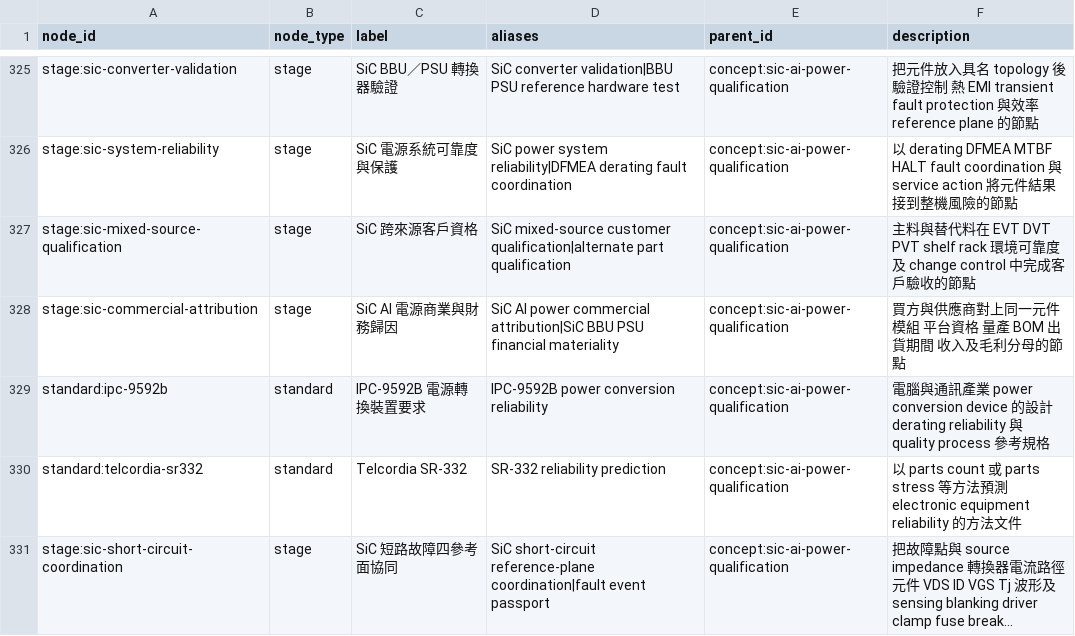
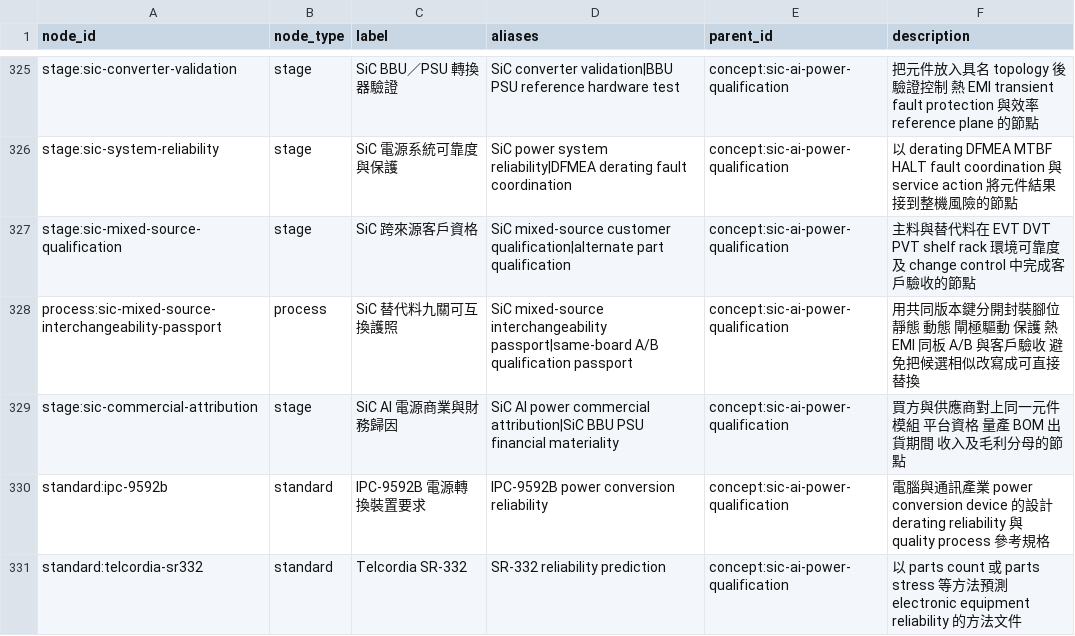
Before and after one commit to DennisLiuCk/strong-weak-scanner, a CSV file: config/knowledge_concepts.csv, drawn as a sheet; only a part is shown, gaps mark what is left out; the shorter side is filled out with more unchanged rows; long unchanged cells end in ….

```diff
--- a/config/knowledge_concepts.csv
+++ b/config/knowledge_concepts.csv
@@ -327,2 +327,3 @@ stage:sic-system-reliability,stage,SiC 電源系統可靠度與保護,SiC power
 stage:sic-mixed-source-qualification,stage,SiC 跨來源客戶資格,SiC mixed-source customer qualification|alternate part qualification,concept:sic-ai-power-qualification,主料與替代料在 EVT DVT PVT shelf rack 環境可靠度及 change control 中完成客戶驗收的節點
+process:sic-mixed-source-interchangeability-passport,process,SiC 替代料九關可互換護照,SiC mixed-source interchangeability passport|same-board A/B qualification passport,concept:sic-ai-power-qualification,用共同版本鍵分開封裝腳位 靜態 動態 閘極驅動 保護 熱 EMI 同板 A/B 與客戶驗收 避免把候選相似改寫成可直接替換
 stage:sic-commercial-attribution,stage,SiC AI 電源商業與財務歸因,SiC AI power commercial attribution|SiC BBU PSU financial materiality,concept:sic-ai-power-qualification,買方與供應商對上同一元件 模組 平台資格 量產 BOM 出貨期間 收入及毛利分母的節點
```
Also changed, not shown: notes/research_topics/scan_log.csv, 5 other files.
